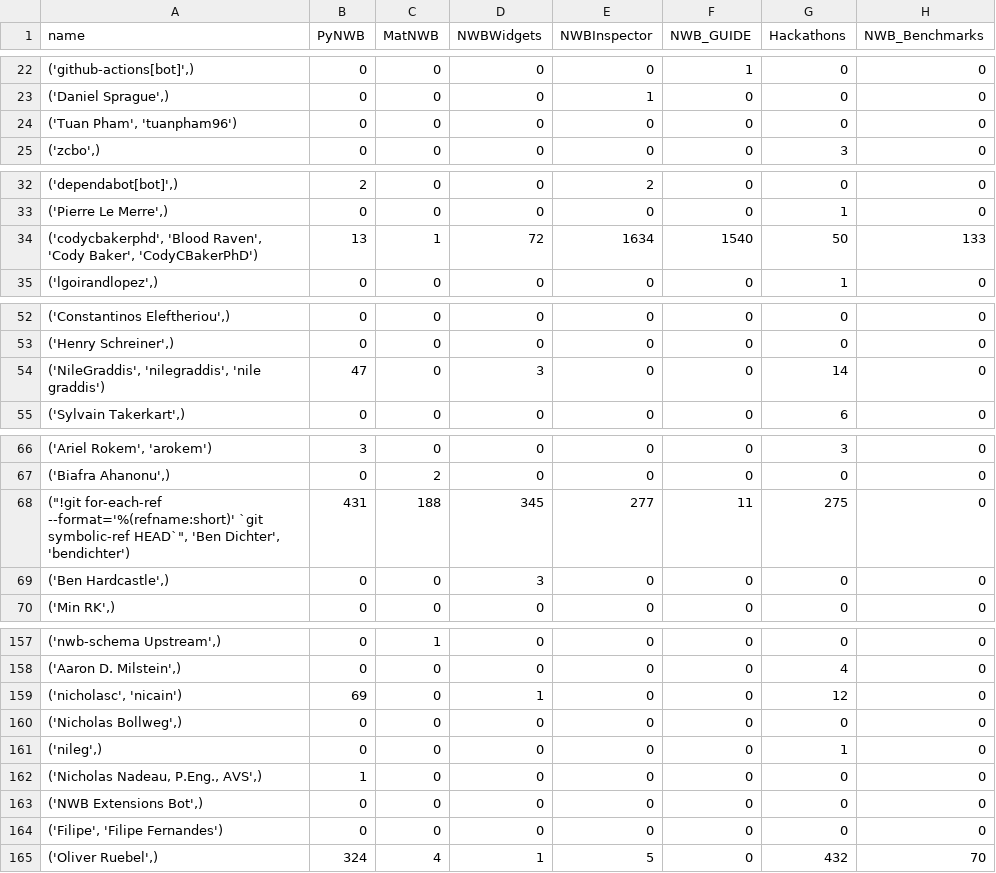
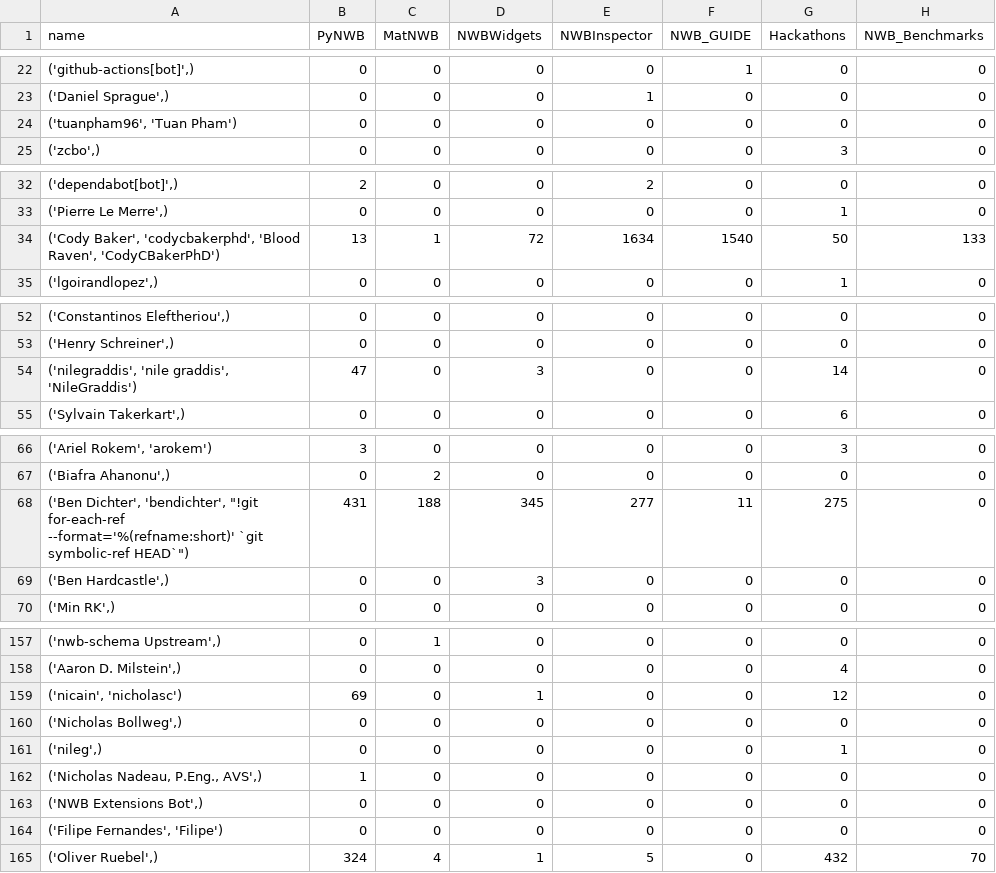
Before and after one commit to NeurodataWithoutBorders/nwb-project-analytics, a TSV file: data/contributors.tsv, drawn as a sheet; only a part is shown, gaps mark what is left out; the diff covers the shown part only; the diff names each change by its address in the sheet, - before the commit and + after, or states it on an @@ line.

```diff
--- a/data/contributors.tsv
+++ b/data/contributors.tsv
-A24 (name): ('Tuan Pham', 'tuanpham96')
+A24 (name): ('tuanpham96', 'Tuan Pham')
-A34 (name): ('codycbakerphd', 'Blood Raven', 'Cody Baker', 'CodyCBakerPhD')
+A34 (name): ('Cody Baker', 'codycbakerphd', 'Blood Raven', 'CodyCBakerPhD')
-A54 (name): ('NileGraddis', 'nilegraddis', 'nile graddis')
+A54 (name): ('nilegraddis', 'nile graddis', 'NileGraddis')
-A68 (name): ("!git for-each-ref --format='%(refname:short)' `git symbolic-ref HEAD`", 'Ben Dichter', 'bendichter')
+A68 (name): ('Ben Dichter', 'bendichter', "!git for-each-ref --format='%(refname:short)' `git symbolic-ref HEAD`")
-A159 (name): ('nicholasc', 'nicain')
+A159 (name): ('nicain', 'nicholasc')
-A164 (name): ('Filipe', 'Filipe Fernandes')
+A164 (name): ('Filipe Fernandes', 'Filipe')
```
Also changed, not shown: 13 edited cells elsewhere in this file, 2 other files.
